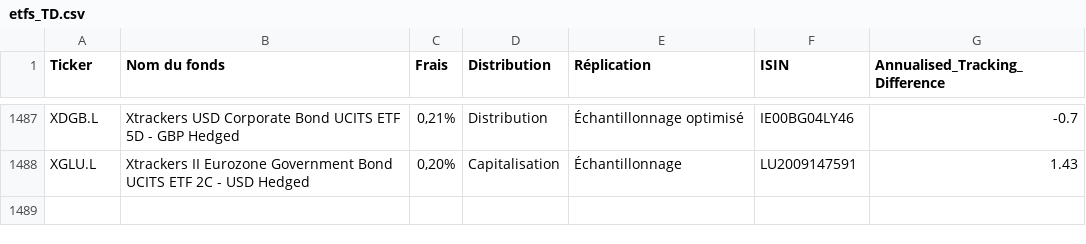
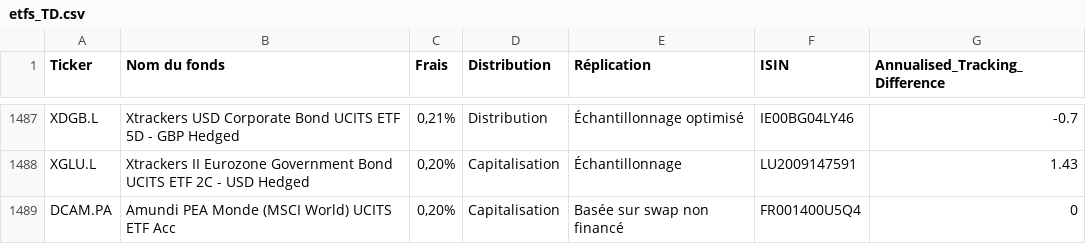
Before and after one commit to TMadMac/etf-arbitrage, a CSV file: etfs_TD.csv, drawn as a sheet; only a part is shown, gaps mark what is left out; the diff names each change by its address in the sheet, - before the commit and + after, or states it on an @@ line.

Commit message:
Update etfs_TD.csv : add DCAM

```diff
--- a/etfs_TD.csv
+++ b/etfs_TD.csv
+row 1489: DCAM.PA | Amundi PEA Monde (MSCI World) UCITS ETF Acc | 0,20% | Capitalisation | Basée sur swap non financé | FR001400U5Q4 | 0
```
